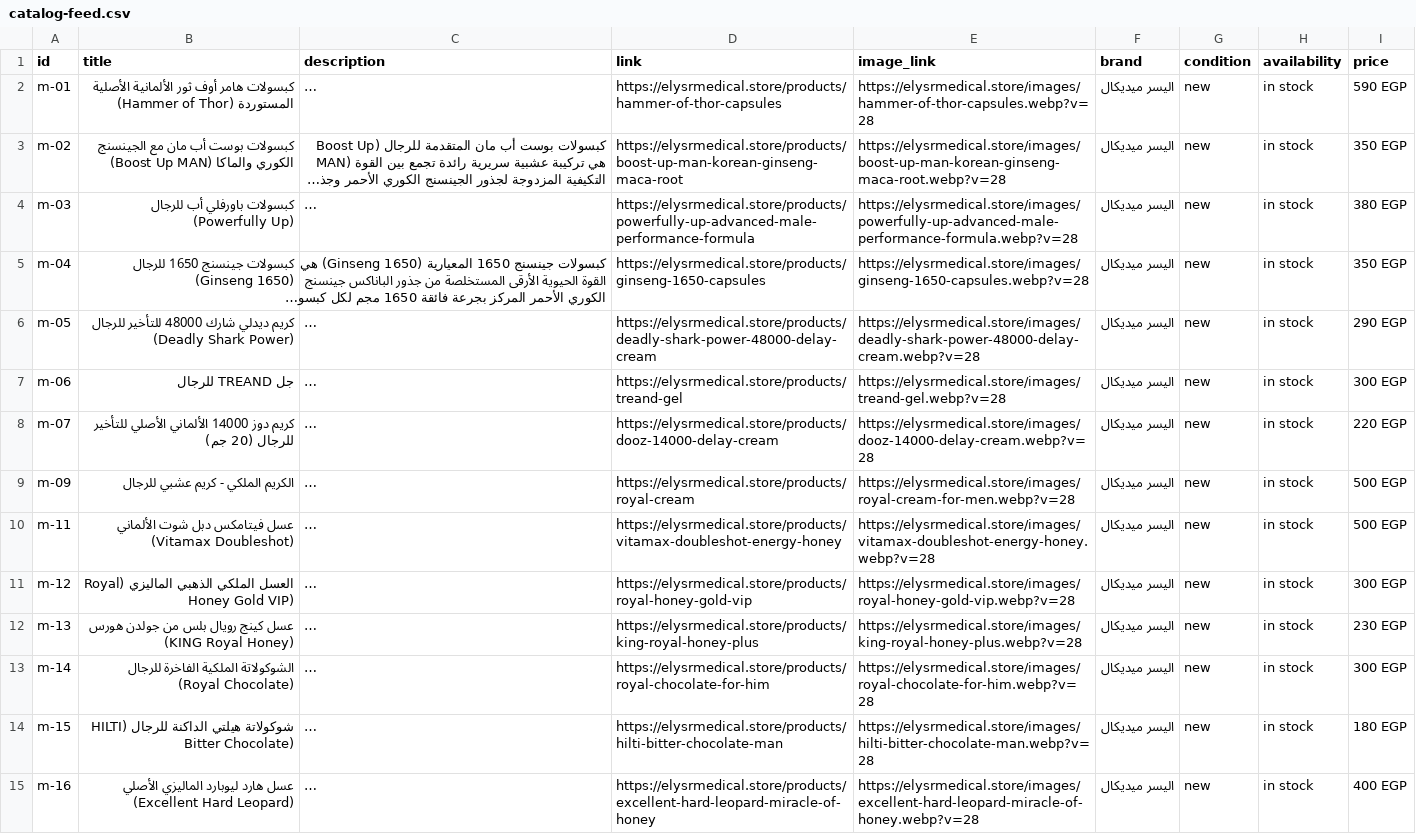
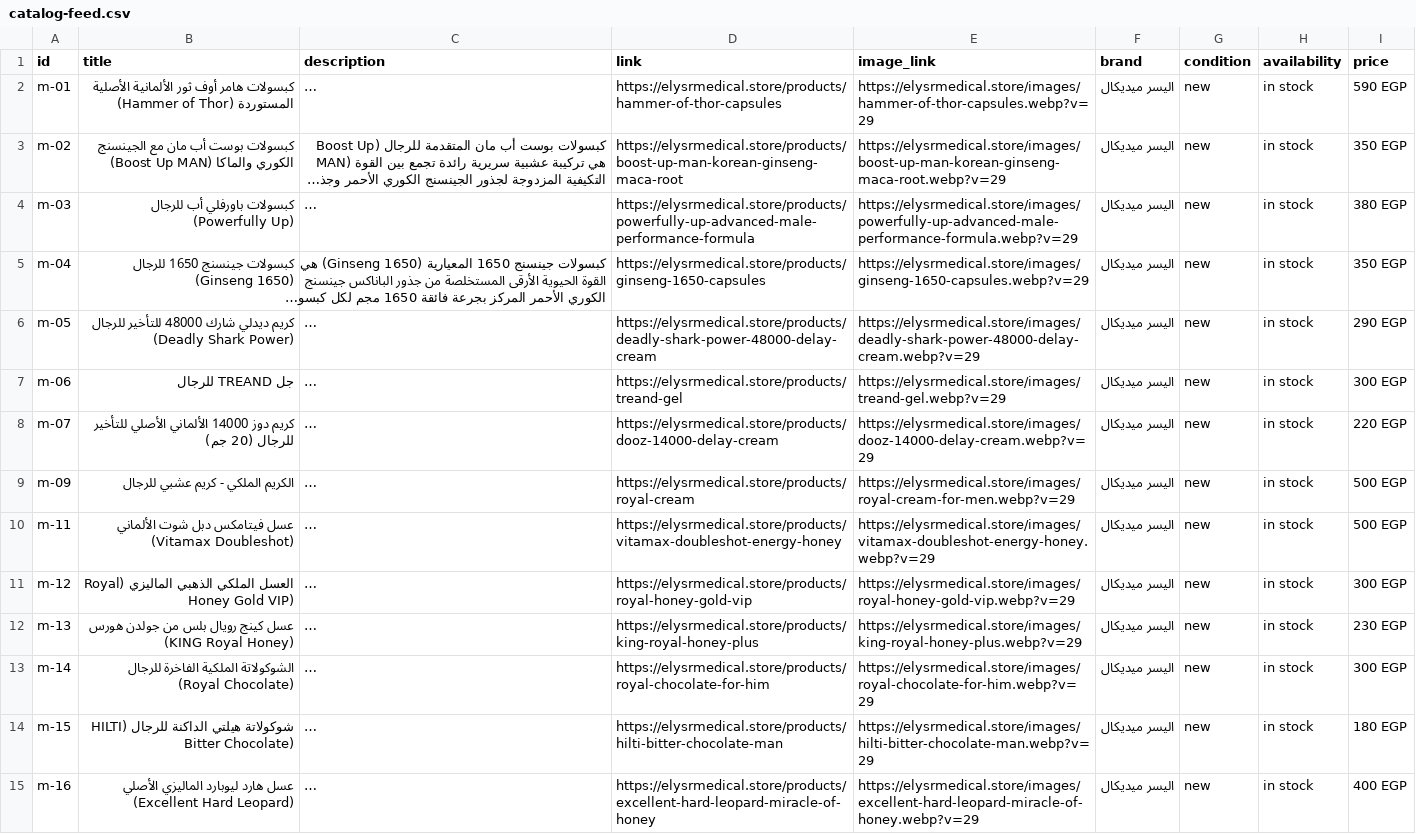
Before and after one commit to AhmedEideng/Elysr, a CSV file: public/catalog-feed.csv, drawn as a sheet; only a part is shown; long unchanged cells end in …; the diff covers the shown part only; the diff names each change by its address in the sheet, - before the commit and + after, or states it on an @@ line.

Commit message:
release: v2.1.0 generated assets (cache version 29)
Regenerated sitemaps, image sitemap and catalog feeds with the new
?v=29 cache-busting version (was v=28) so CDN/browser caches of all
1965 asset references, 135 sitemap images and 79 feed images rotate
on the next deploy.

Also: prettier indentation fix in __root.tsx.

```diff
--- a/public/catalog-feed.csv
+++ b/public/catalog-feed.csv
-E2 (image_link): https://elysrmedical.store/images/hammer-of-thor-capsules.webp?v=28
+E2 (image_link): https://elysrmedical.store/images/hammer-of-thor-capsules.webp?v=29
-E3 (image_link): https://elysrmedical.store/images/boost-up-man-korean-ginseng-maca-root.webp?v=28
+E3 (image_link): https://elysrmedical.store/images/boost-up-man-korean-ginseng-maca-root.webp?v=29
-E4 (image_link): https://elysrmedical.store/images/powerfully-up-advanced-male-performance-formula.webp?v=28
+E4 (image_link): https://elysrmedical.store/images/powerfully-up-advanced-male-performance-formula.webp?v=29
-E5 (image_link): https://elysrmedical.store/images/ginseng-1650-capsules.webp?v=28
+E5 (image_link): https://elysrmedical.store/images/ginseng-1650-capsules.webp?v=29
-E6 (image_link): https://elysrmedical.store/images/deadly-shark-power-48000-delay-cream.webp?v=28
+E6 (image_link): https://elysrmedical.store/images/deadly-shark-power-48000-delay-cream.webp?v=29
-E7 (image_link): https://elysrmedical.store/images/treand-gel.webp?v=28
+E7 (image_link): https://elysrmedical.store/images/treand-gel.webp?v=29
-E8 (image_link): https://elysrmedical.store/images/dooz-14000-delay-cream.webp?v=28
+E8 (image_link): https://elysrmedical.store/images/dooz-14000-delay-cream.webp?v=29
-E9 (image_link): https://elysrmedical.store/images/royal-cream-for-men.webp?v=28
+E9 (image_link): https://elysrmedical.store/images/royal-cream-for-men.webp?v=29
-E10 (image_link): https://elysrmedical.store/images/vitamax-doubleshot-energy-honey.webp?v=28
+E10 (image_link): https://elysrmedical.store/images/vitamax-doubleshot-energy-honey.webp?v=29
-E11 (image_link): https://elysrmedical.store/images/royal-honey-gold-vip.webp?v=28
+E11 (image_link): https://elysrmedical.store/images/royal-honey-gold-vip.webp?v=29
-E12 (image_link): https://elysrmedical.store/images/king-royal-honey-plus.webp?v=28
+E12 (image_link): https://elysrmedical.store/images/king-royal-honey-plus.webp?v=29
-E13 (image_link): https://elysrmedical.store/images/royal-chocolate-for-him.webp?v=28
+E13 (image_link): https://elysrmedical.store/images/royal-chocolate-for-him.webp?v=29
-E14 (image_link): https://elysrmedical.store/images/hilti-bitter-chocolate-man.webp?v=28
+E14 (image_link): https://elysrmedical.store/images/hilti-bitter-chocolate-man.webp?v=29
-E15 (image_link): https://elysrmedical.store/images/excellent-hard-leopard-miracle-of-honey.webp?v=28
+E15 (image_link): https://elysrmedical.store/images/excellent-hard-leopard-miracle-of-honey.webp?v=29
```
Also changed, not shown: 65 edited cells elsewhere in this file, 6 other files.
